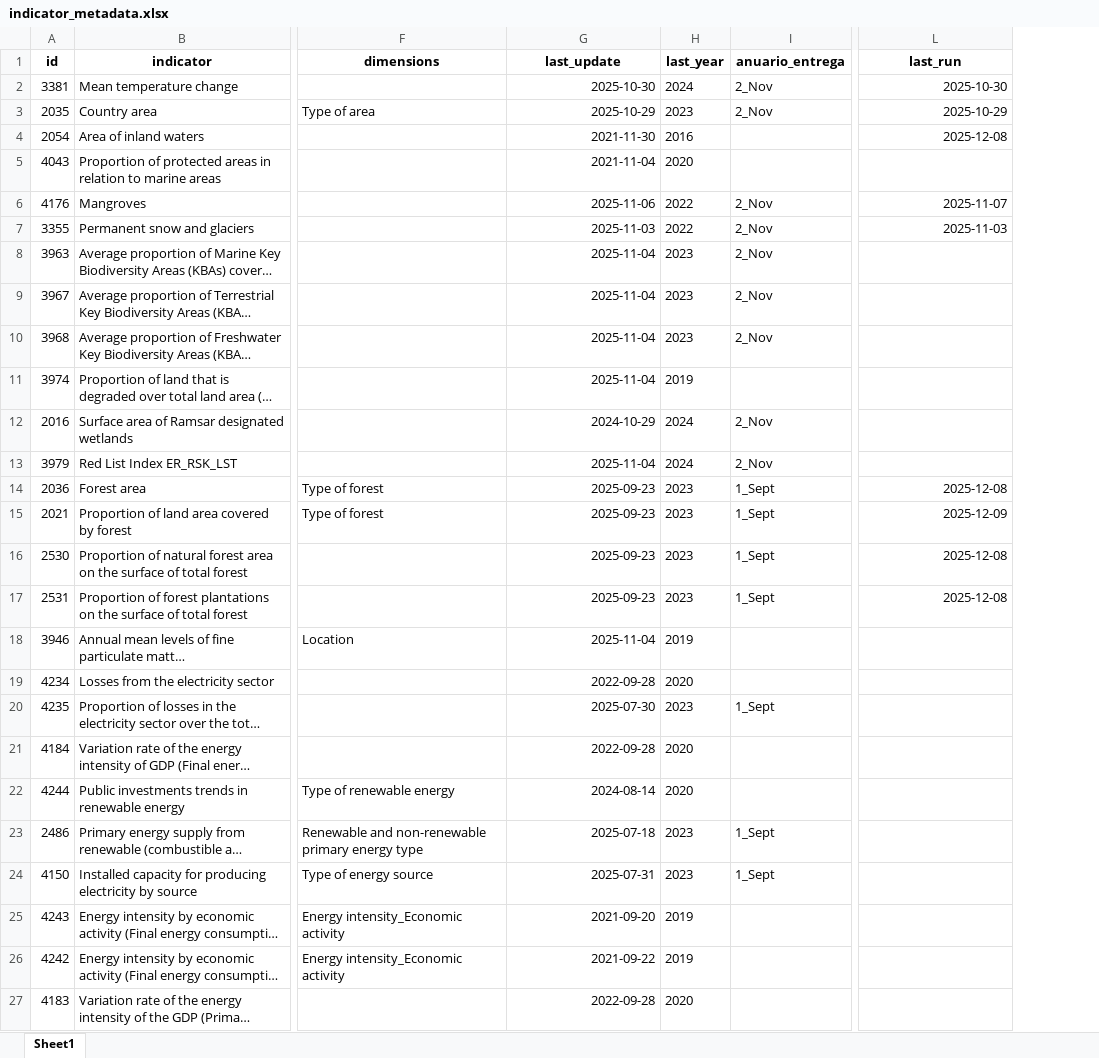
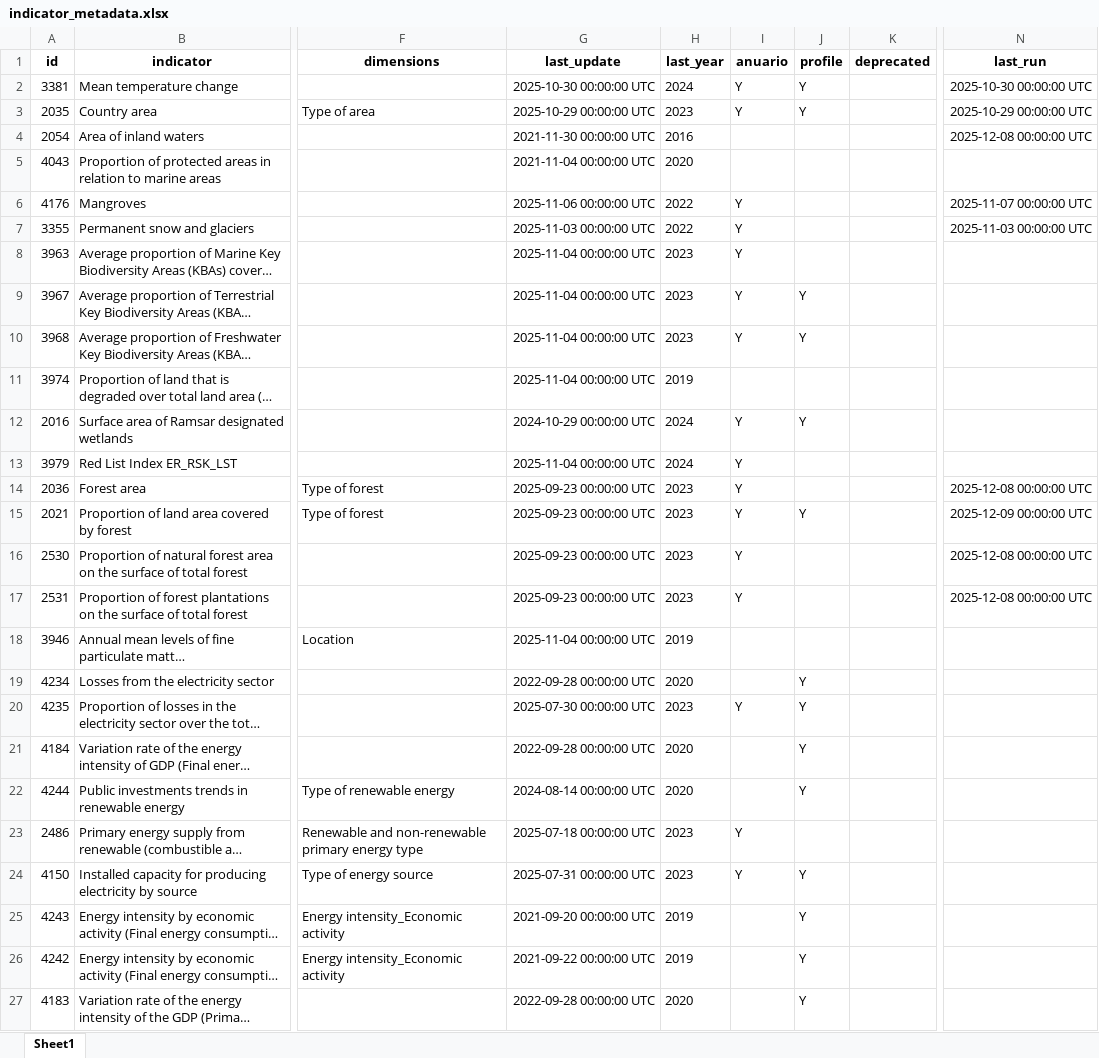
Before and after one commit to alexisathens/cepalstat-data-upload, an Excel workbook: Data/indicator_metadata.xlsx, sheet Sheet1, drawn as a sheet; only a part is shown, gaps mark what is left out; long unchanged cells end in …; values as stored, in another font and other column widths than the file's, no borders; removed rows and columns are numbered as before the commit, all else as after; the diff covers the shown part only; the diff names each change by its address in the sheet, - before the commit and + after, or states it on an @@ line.

Commit message:
Update metadata with new profile/deprecated columns

```diff
--- a/Data/indicator_metadata.xlsx (sheet Sheet1)
+++ b/Data/indicator_metadata.xlsx (sheet Sheet1)
-column I (anuario_entrega), rows 2-24: 2_Nov | 2_Nov |  |  | 2_Nov | 2_Nov | 2_Nov | 2_Nov | 2_Nov |  | 2_Nov | 2_Nov | 1_Sept | 1_Sept | 1_Sept | 1_Sept |  |  | 1_Sept |  |  | 1_Sept | 1_Sept
+column I (anuario), rows 2-24: Y | Y |  |  | Y | Y | Y | Y | Y |  | Y | Y | Y | Y | Y | Y |  |  | Y |  |  | Y | Y
+column J (profile), rows 2-27: Y | Y |  |  |  |  |  | Y | Y |  | Y |  |  | Y |  |  |  | Y | Y | Y | Y |  | Y | Y | Y | Y
+column K (deprecated), empty
-G2 (last_update): 2025-10-30
+G2 (last_update): 2025-10-30 00:00:00 UTC
-N2 (last_run): 2025-10-30
+N2 (last_run): 2025-10-30 00:00:00 UTC
-G3 (last_update): 2025-10-29
+G3 (last_update): 2025-10-29 00:00:00 UTC
-N3 (last_run): 2025-10-29
+N3 (last_run): 2025-10-29 00:00:00 UTC
-G4 (last_update): 2021-11-30
+G4 (last_update): 2021-11-30 00:00:00 UTC
-N4 (last_run): 2025-12-08
+N4 (last_run): 2025-12-08 00:00:00 UTC
-G5 (last_update): 2021-11-04
+G5 (last_update): 2021-11-04 00:00:00 UTC
-G6 (last_update): 2025-11-06
+G6 (last_update): 2025-11-06 00:00:00 UTC
-N6 (last_run): 2025-11-07
+N6 (last_run): 2025-11-07 00:00:00 UTC
-G7 (last_update): 2025-11-03
+G7 (last_update): 2025-11-03 00:00:00 UTC
-N7 (last_run): 2025-11-03
+N7 (last_run): 2025-11-03 00:00:00 UTC
-G8:G11 (last_update): 2025-11-04
+G8:G11 (last_update): 2025-11-04 00:00:00 UTC
-G12 (last_update): 2024-10-29
+G12 (last_update): 2024-10-29 00:00:00 UTC
-G13 (last_update): 2025-11-04
+G13 (last_update): 2025-11-04 00:00:00 UTC
-G14:G17 (last_update): 2025-09-23
+G14:G17 (last_update): 2025-09-23 00:00:00 UTC
-N14 (last_run): 2025-12-08
+N14 (last_run): 2025-12-08 00:00:00 UTC
-N15 (last_run): 2025-12-09
+N15 (last_run): 2025-12-09 00:00:00 UTC
-N16:N17 (last_run): 2025-12-08
+N16:N17 (last_run): 2025-12-08 00:00:00 UTC
-G18 (last_update): 2025-11-04
+G18 (last_update): 2025-11-04 00:00:00 UTC
-G19 (last_update): 2022-09-28
+G19 (last_update): 2022-09-28 00:00:00 UTC
-G20 (last_update): 2025-07-30
+G20 (last_update): 2025-07-30 00:00:00 UTC
-G21 (last_update): 2022-09-28
+G21 (last_update): 2022-09-28 00:00:00 UTC
-G22 (last_update): 2024-08-14
+G22 (last_update): 2024-08-14 00:00:00 UTC
-G23 (last_update): 2025-07-18
+G23 (last_update): 2025-07-18 00:00:00 UTC
-G24 (last_update): 2025-07-31
+G24 (last_update): 2025-07-31 00:00:00 UTC
-G25 (last_update): 2021-09-20
+G25 (last_update): 2021-09-20 00:00:00 UTC
-G26 (last_update): 2021-09-22
+G26 (last_update): 2021-09-22 00:00:00 UTC
-G27 (last_update): 2022-09-28
+G27 (last_update): 2022-09-28 00:00:00 UTC
```
Also changed, not shown: 92 edited cells elsewhere in this sheet.
